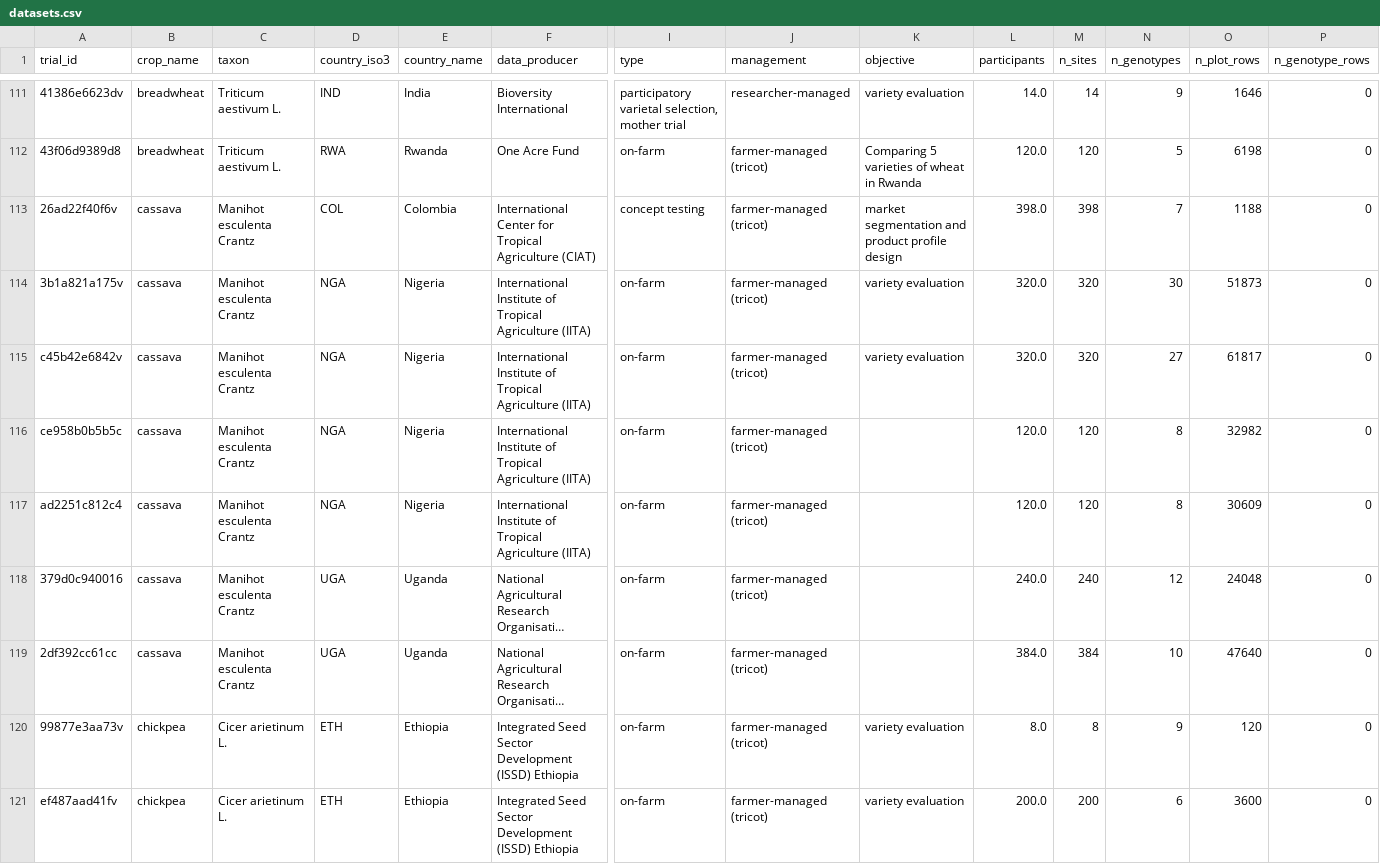
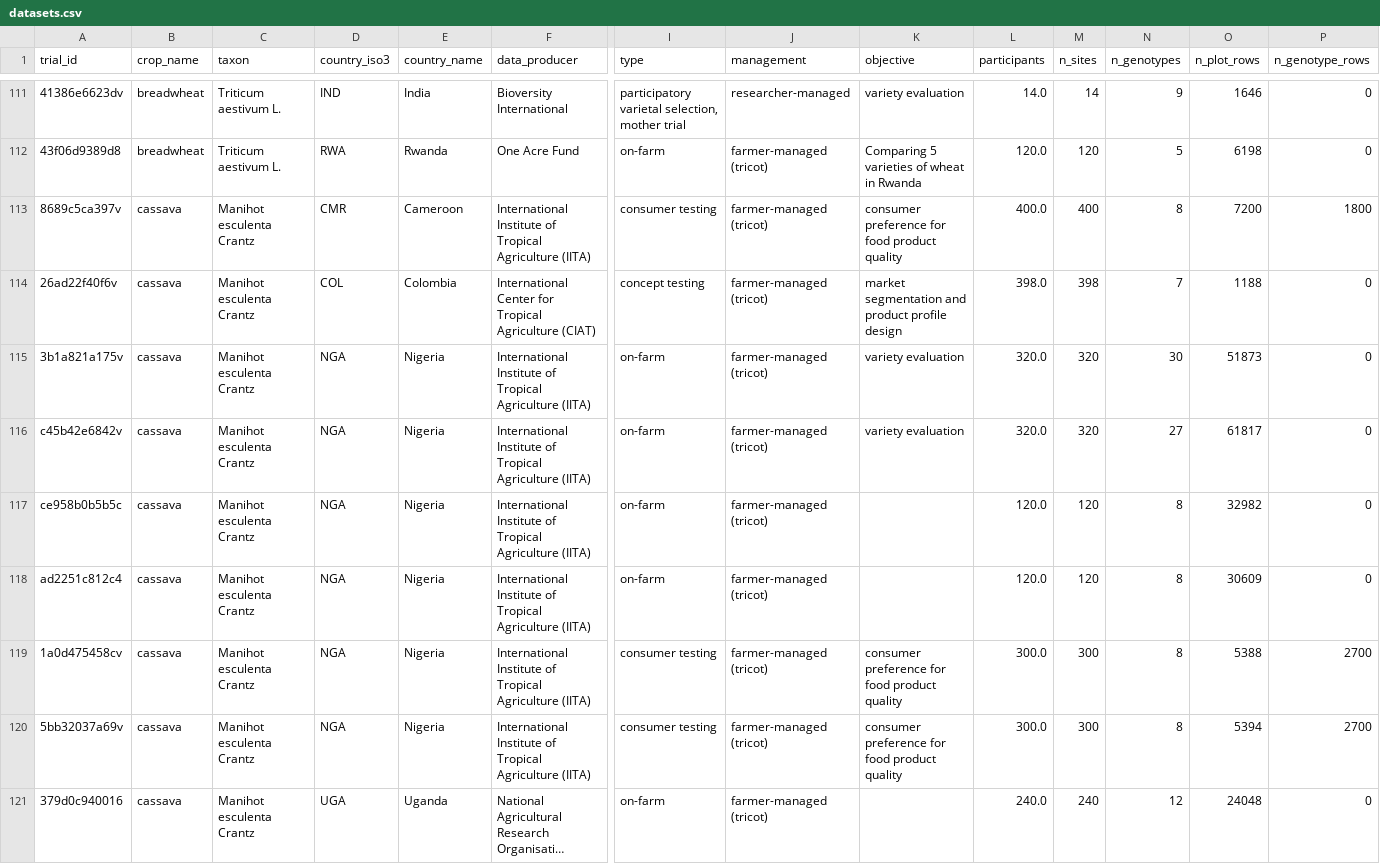
Before and after one commit to AgrDataSci/tricot-data, a CSV file: datasets.csv, drawn as a sheet; only a part is shown, gaps mark what is left out; the shorter side is filled out with more unchanged rows; long unchanged cells end in …; rows hold the shown columns only; the diff names each change by its address in the sheet, - before the commit and + after, or states it on an @@ line.

```diff
--- a/datasets.csv
+++ b/datasets.csv
+row 113: 8689c5ca397v | cassava | Manihot esculenta Crantz | CMR | Cameroon | International Institute of Tropical Agriculture (IITA) | consumer testing | farmer-managed (tricot) | consumer preference for food product quality | 400.0 | 400 | 8 | 7200 | 1800
+row 119: 1a0d475458cv | cassava | Manihot esculenta Crantz | NGA | Nigeria | International Institute of Tropical Agriculture (IITA) | consumer testing | farmer-managed (tricot) | consumer preference for food product quality | 300.0 | 300 | 8 | 5388 | 2700
+row 120: 5bb32037a69v | cassava | Manihot esculenta Crantz | NGA | Nigeria | International Institute of Tropical Agriculture (IITA) | consumer testing | farmer-managed (tricot) | consumer preference for food product quality | 300.0 | 300 | 8 | 5394 | 2700
```
Also changed, not shown: 15 other files.
